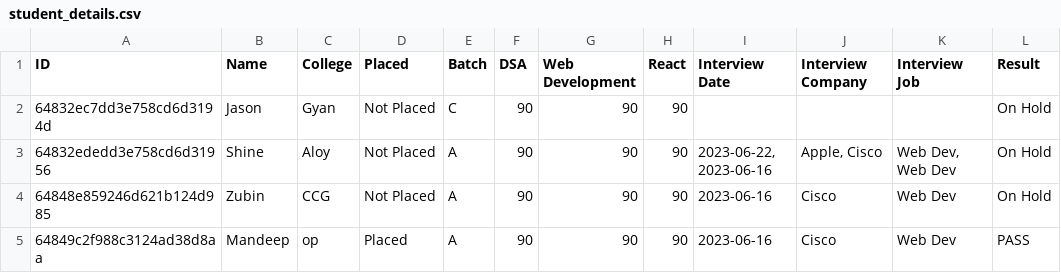
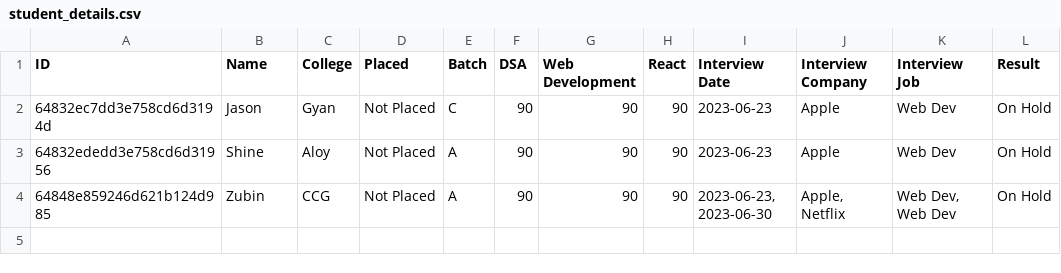
Before and after one commit to enochdavid6699/Placement-Cell-Project, a CSV file: student_details.csv, drawn as a sheet.

Commit message:
Submit

```diff
--- a/student_details.csv
+++ b/student_details.csv
@@ -1,5 +1,4 @@
 ID,Name,College,Placed,Batch,DSA,Web Development,React,Interview Date,Interview Company,Interview Job,Result
-64832ec7dd3e758cd6d3194d,Jason,Gyan,Not Placed,C,90,90,90,,,,On Hold
-64832ededd3e758cd6d31956,Shine,Aloy,Not Placed,A,90,90,90,"2023-06-22, 2023-06-16","Apple, Cisco","Web Dev, Web Dev",On Hold
-64848e859246d621b124d985,Zubin,CCG,Not Placed,A,90,90,90,2023-06-16,Cisco,Web Dev,On Hold
-64849c2f988c3124ad38d8aa,Mandeep,op,Placed,A,90,90,90,2023-06-16,Cisco,Web Dev,PASS
+64832ec7dd3e758cd6d3194d,Jason,Gyan,Not Placed,C,90,90,90,2023-06-23,Apple,Web Dev,On Hold
+64832ededd3e758cd6d31956,Shine,Aloy,Not Placed,A,90,90,90,2023-06-23,Apple,Web Dev,On Hold
+64848e859246d621b124d985,Zubin,CCG,Not Placed,A,90,90,90,"2023-06-23, 2023-06-30","Apple, Netflix","Web Dev, Web Dev",On Hold
```
